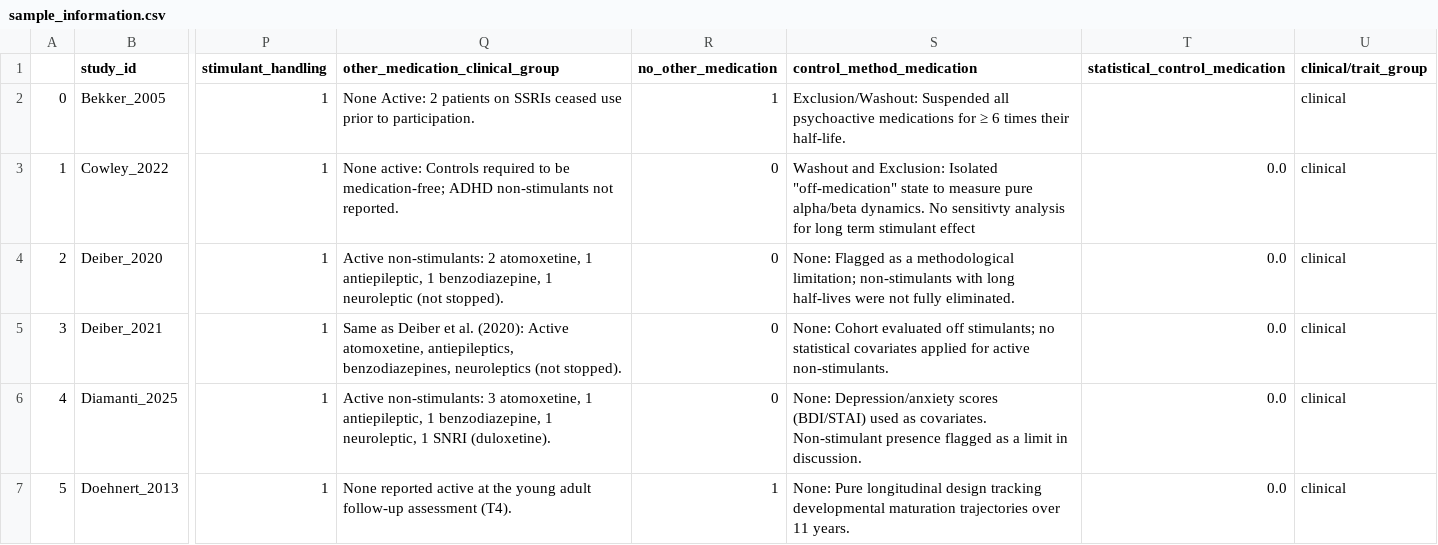
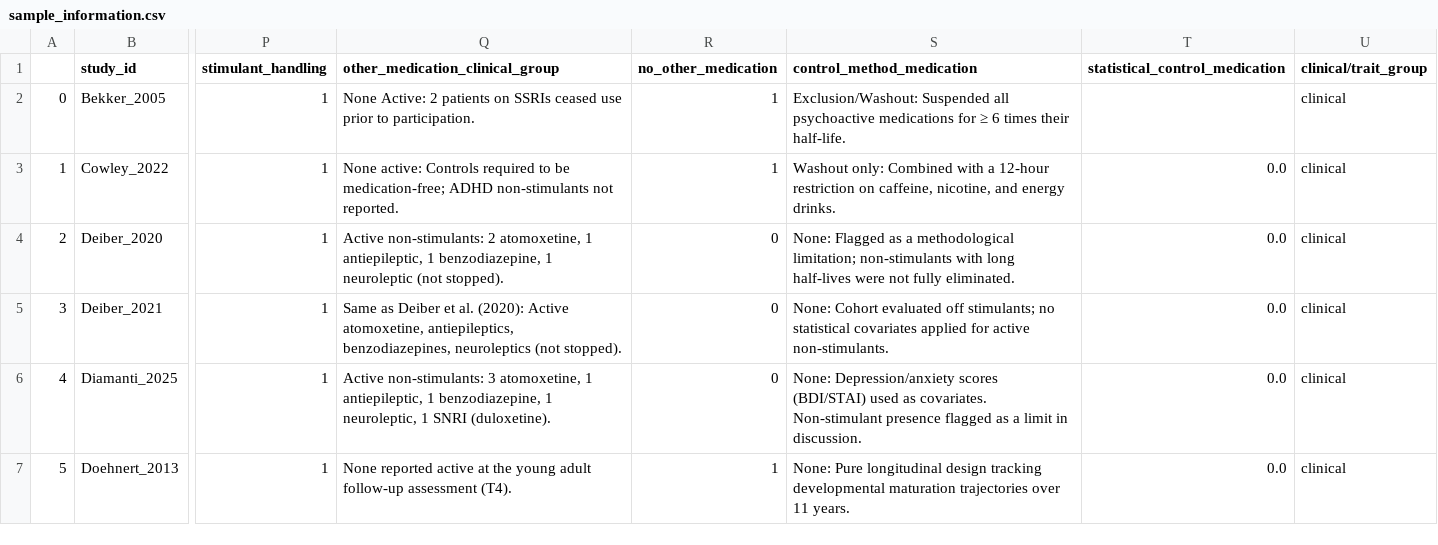
Before and after one commit to S-AAL-University-Innsbruck/neural_signatures_adhd_review, a CSV file: data/sample_information.csv, drawn as a sheet; only a part is shown, gaps mark what is left out; the diff covers the shown part only; the diff names each change by its address in the sheet, - before the commit and + after, or states it on an @@ line.

Commit message:
added table to word conversion and final check for sample_information table

```diff
--- a/data/sample_information.csv
+++ b/data/sample_information.csv
-R3 (no_other_medication): 0
+R3 (no_other_medication): 1
-S3 (control_method_medication): Washout and Exclusion: Isolated "off-medication" state to measure pure alpha/beta dynamics. No sensitivty analysis for long term stimulant effect
+S3 (control_method_medication): Washout only: Combined with a 12-hour restriction on caffeine, nicotine, and energy drinks.
```
Also changed, not shown: 11 edited cells elsewhere in this file, data/table_metadata.csv, 2 other files.
